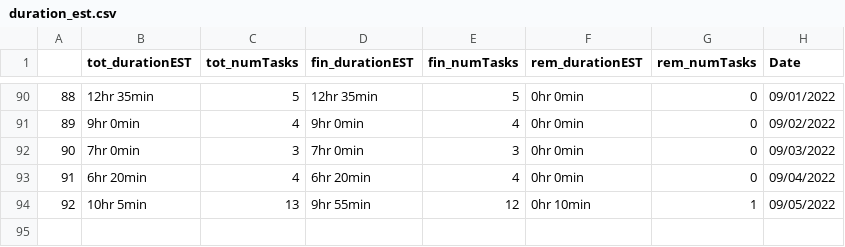
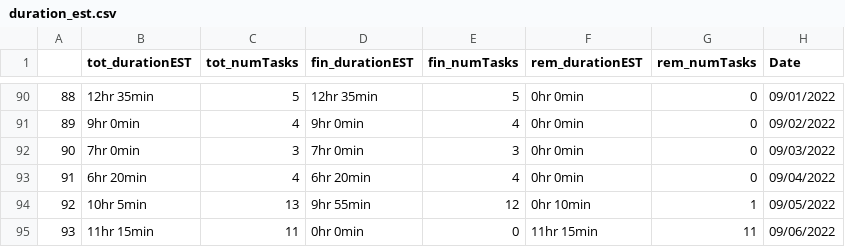
Before and after one commit to AndyLeeProjects/notion_automation, a CSV file: Data/duration_est.csv, drawn as a sheet; only a part is shown, gaps mark what is left out; the diff names each change by its address in the sheet, - before the commit and + after, or states it on an @@ line.

```diff
--- a/Data/duration_est.csv
+++ b/Data/duration_est.csv
+row 95: 93 | 11hr 15min | 11 | 0hr 0min | 0 | 11hr 15min | 11 | 09/06/2022
```
Also changed, not shown: Data/all_dat.csv, Data/morning_routine.csv, 2 other files.
